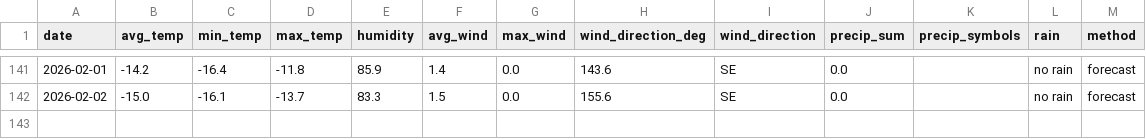
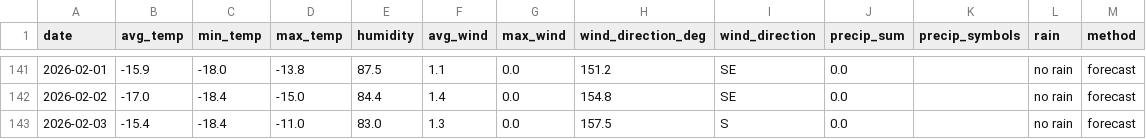
Before and after one commit to OlegChernodon/oc_public_reporitory, a CSV file: weather_daily.csv, drawn as a sheet; only a part is shown, gaps mark what is left out; the diff covers the shown part only.

```diff
--- a/weather_daily.csv
+++ b/weather_daily.csv
@@ -141,2 +141,3 @@ date,avg_temp,min_temp,max_temp,humidity,avg_wind,max_wind,wind_direction_deg,wi
-2026-02-01,-14.2,-16.4,-11.8,85.9,1.4,0.0,143.6,SE,0.0,,no rain,forecast
-2026-02-02,-15.0,-16.1,-13.7,83.3,1.5,0.0,155.6,SE,0.0,,no rain,forecast
+2026-02-01,-15.9,-18.0,-13.8,87.5,1.1,0.0,151.2,SE,0.0,,no rain,forecast
+2026-02-02,-17.0,-18.4,-15.0,84.4,1.4,0.0,154.8,SE,0.0,,no rain,forecast
+2026-02-03,-15.4,-18.4,-11.0,83.0,1.3,0.0,157.5,S,0.0,,no rain,forecast
```
Also changed, not shown: 32 edited cells elsewhere in this file.
